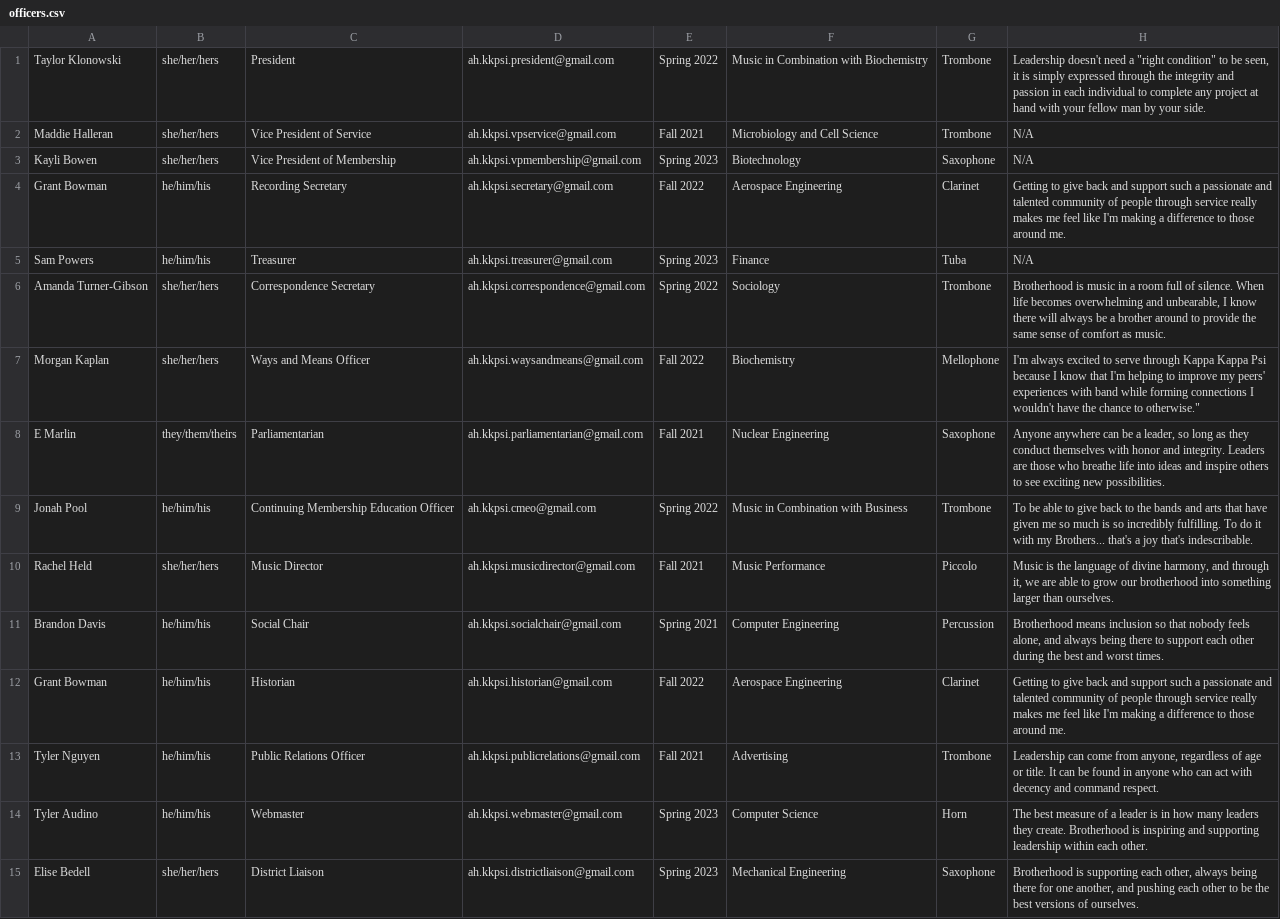
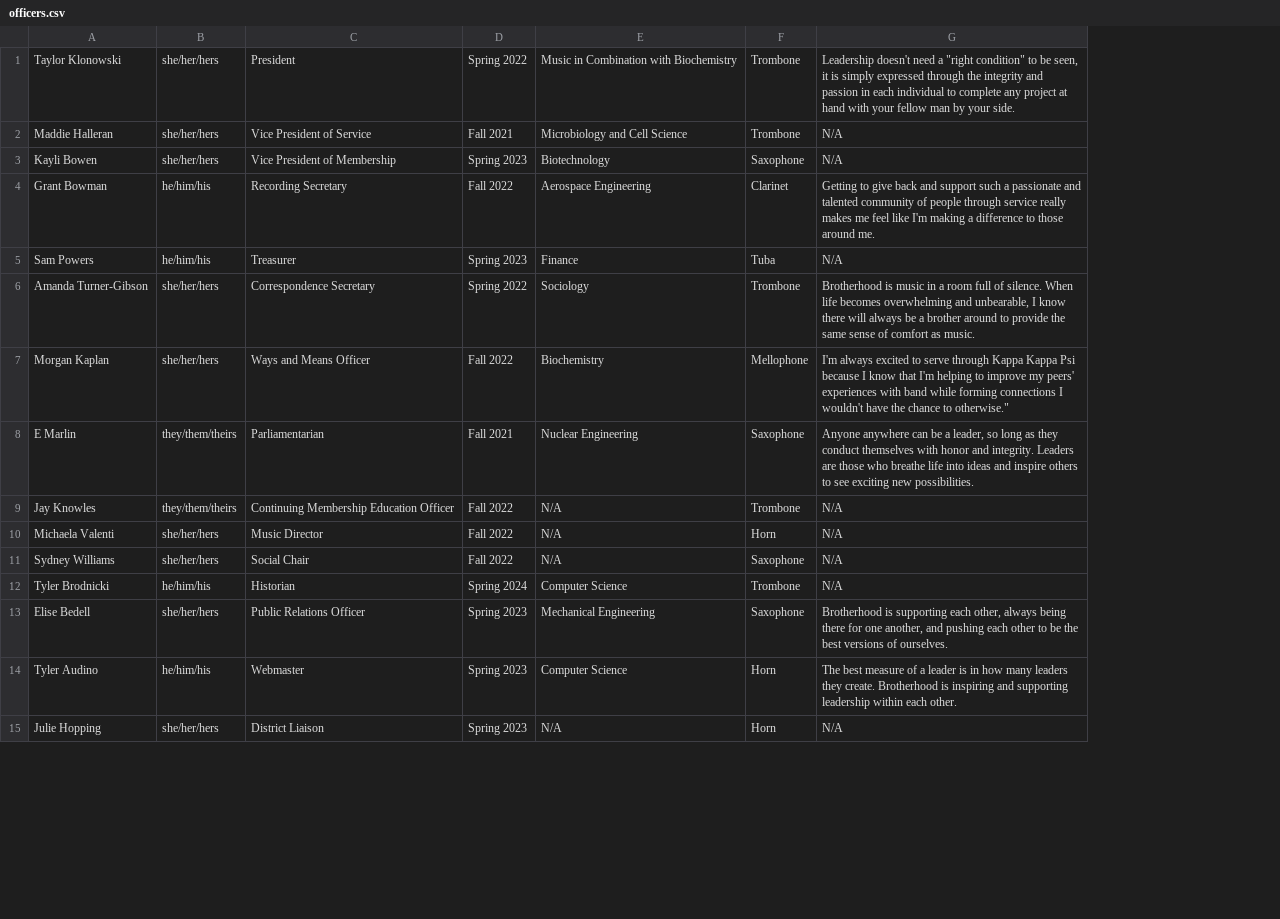
Before and after one commit to KKPsiAH/brotherscript, a CSV file: officers.csv, drawn as a sheet; only a part is shown; removed rows and columns are numbered as before the commit, all else as after; the diff covers the shown part only; the diff names each change by its address in the sheet, - before the commit and + after, or states it on an @@ line.

Commit message:
remove emails from officer_brotherscript

```diff
--- a/officers.csv
+++ b/officers.csv
-column D, rows 1-15: ah.kkpsi.president@gmail.com | ah.kkpsi.vpservice@gmail.com | ah.kkpsi.vpmembership@gmail.com | ah.kkpsi.secretary@gmail.com | ah.kkpsi.treasurer@gmail.com | ah.kkpsi.correspondence@gmail.com | ah.kkpsi.waysandmeans@gmail.com | ah.kkpsi.parliamentarian@gmail.com | ah.kkpsi.cmeo@gmail.com | ah.kkpsi.musicdirector@gmail.com | ah.kkpsi.socialchair@gmail.com | ah.kkpsi.historian@gmail.com | ah.kkpsi.publicrelations@gmail.com | ah.kkpsi.webmaster@gmail.com | ah.kkpsi.districtliaison@gmail.com
-A9: Jonah Pool
+A9: Jay Knowles
-B9: he/him/his
+B9: they/them/theirs
-D9: Spring 2022
+D9: Fall 2022
-E9: Music in Combination with Business
+E9: N/A
-G9: To be able to give back to the bands and arts that have given me so much is so incredibly fulfilling. To do it with my Brothers... that's a joy that's indescribable.
+G9: N/A
-A10: Rachel Held
+A10: Michaela Valenti
-D10: Fall 2021
+D10: Fall 2022
-E10: Music Performance
+E10: N/A
-F10: Piccolo
+F10: Horn
-G10: Music is the language of divine harmony, and through it, we are able to grow our brotherhood into something larger than ourselves.
+G10: N/A
-A11: Brandon Davis
+A11: Sydney Williams
-B11: he/him/his
+B11: she/her/hers
-D11: Spring 2021
+D11: Fall 2022
-E11: Computer Engineering
+E11: N/A
-F11: Percussion
+F11: Saxophone
-G11: Brotherhood means inclusion so that nobody feels alone, and always being there to support each other during the best and worst times.
+G11: N/A
-A12: Grant Bowman
+A12: Tyler Brodnicki
-D12: Fall 2022
+D12: Spring 2024
-E12: Aerospace Engineering
+E12: Computer Science
-F12: Clarinet
+F12: Trombone
-G12: Getting to give back and support such a passionate and talented community of people through service really makes me feel like I'm making a difference to those around me.
+G12: N/A
-A13: Tyler Nguyen
+A13: Elise Bedell
-B13: he/him/his
+B13: she/her/hers
-D13: Fall 2021
+D13: Spring 2023
-E13: Advertising
+E13: Mechanical Engineering
-F13: Trombone
+F13: Saxophone
-G13: Leadership can come from anyone, regardless of age or title. It can be found in anyone who can act with decency and command respect.
+G13: Brotherhood is supporting each other, always being there for one another, and pushing each other to be the best versions of ourselves.
-A15: Elise Bedell
+A15: Julie Hopping
-E15: Mechanical Engineering
+E15: N/A
-F15: Saxophone
+F15: Horn
-G15: Brotherhood is supporting each other, always being there for one another, and pushing each other to be the best versions of ourselves.
+G15: N/A
```
Also changed, not shown: 1 added row and 1 edited cell elsewhere in this file, 2 other files.
